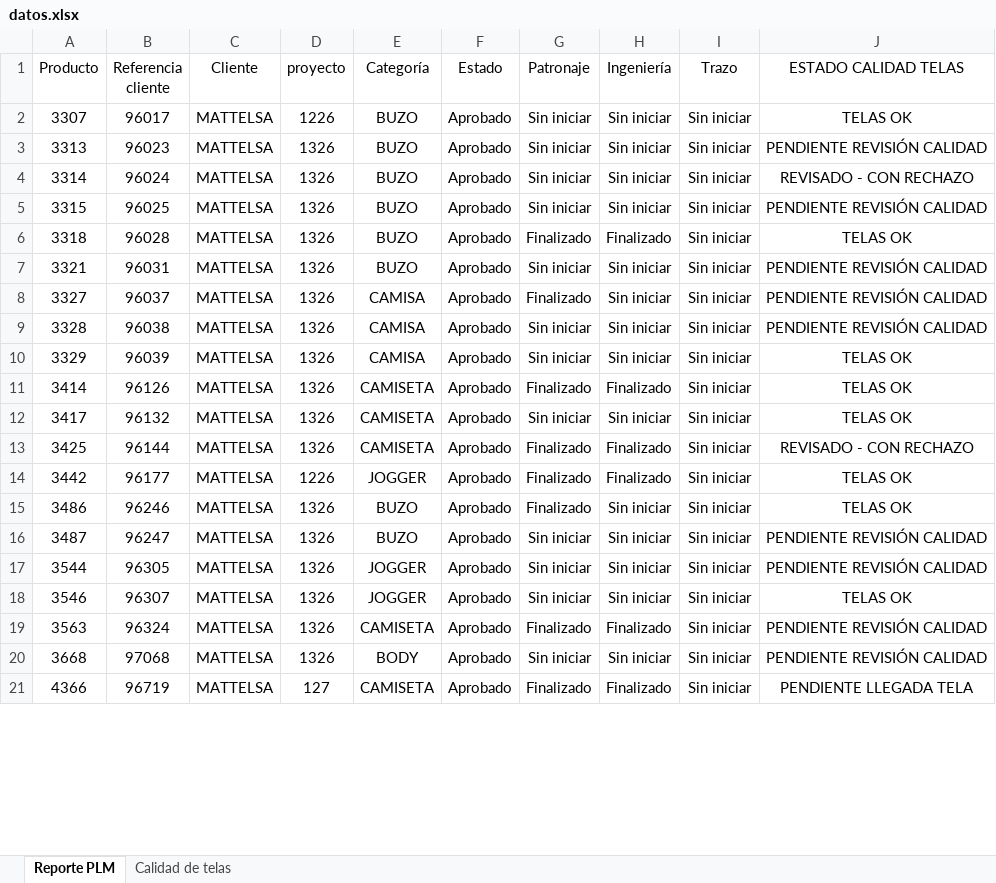
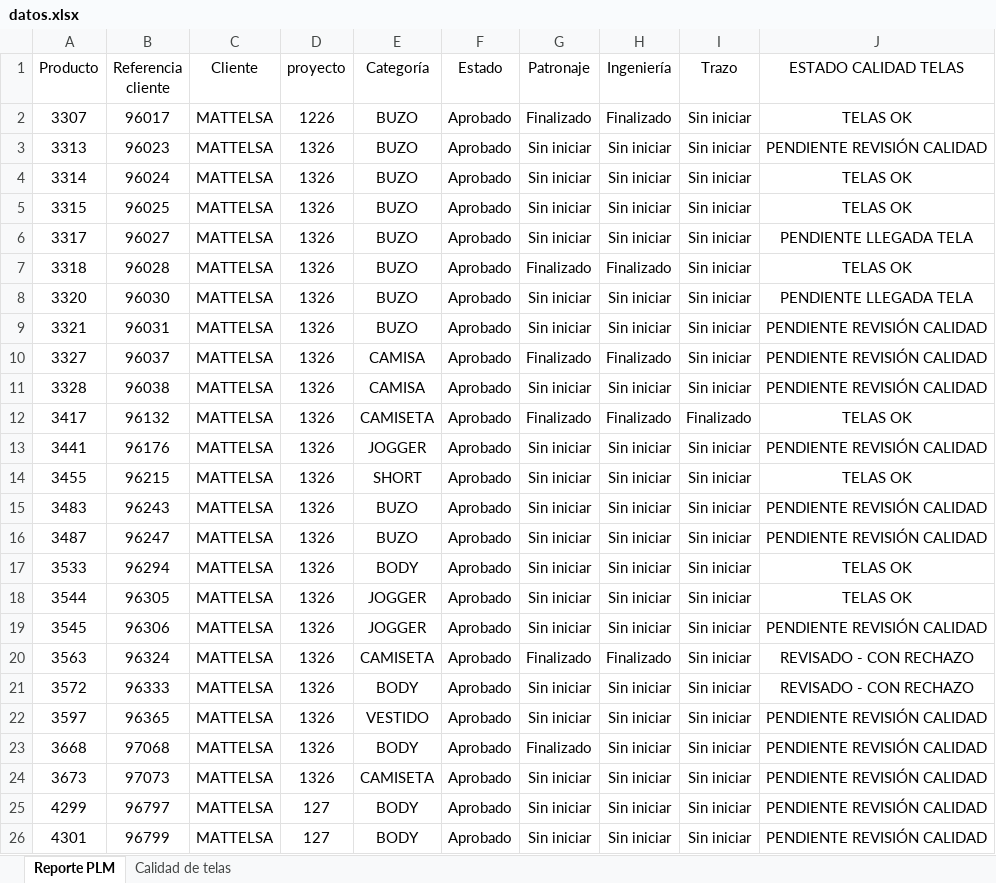
Before and after one commit to AnaliticaURA/PendientesLiberacion, an Excel workbook: datos.xlsx, sheet Reporte PLM, drawn as a sheet; only a part is shown; the shorter side is filled out with more unchanged rows; values as stored, in another font and other column widths than the file's, no borders; table styles not drawn; removed rows and columns are numbered as before the commit, all else as after; the diff covers the shown part only; the diff names each change by its address in the sheet, - before the commit and + after, or states it on an @@ line.

Commit message:
Add files via upload

```diff
--- a/datos.xlsx (sheet Reporte PLM)
+++ b/datos.xlsx (sheet Reporte PLM)
-G2 (Patronaje): Sin iniciar
+G2 (Patronaje): Finalizado
-H2 (Ingeniería): Sin iniciar
+H2 (Ingeniería): Finalizado
-J4 (ESTADO CALIDAD TELAS): REVISADO - CON RECHAZO
+J4 (ESTADO CALIDAD TELAS): TELAS OK
-J5 (ESTADO CALIDAD TELAS): PENDIENTE REVISIÓN CALIDAD
+J5 (ESTADO CALIDAD TELAS): TELAS OK
+row 6: 3317 | 96027 | MATTELSA | 1326 | BUZO | Aprobado | Sin iniciar | Sin iniciar | Sin iniciar | PENDIENTE LLEGADA TELA
+row 8: 3320 | 96030 | MATTELSA | 1326 | BUZO | Aprobado | Sin iniciar | Sin iniciar | Sin iniciar | PENDIENTE LLEGADA TELA
-H10 (Ingeniería): Sin iniciar
+H10 (Ingeniería): Finalizado
-row 10: 3329 | 96039 | MATTELSA | 1326 | CAMISA | Aprobado | Sin iniciar | Sin iniciar | Sin iniciar | TELAS OK
-row 11: 3414 | 96126 | MATTELSA | 1326 | CAMISETA | Aprobado | Finalizado | Finalizado | Sin iniciar | TELAS OK
-G12 (Patronaje): Sin iniciar
+G12 (Patronaje): Finalizado
-H12 (Ingeniería): Sin iniciar
+H12 (Ingeniería): Finalizado
-I12 (Trazo): Sin iniciar
+I12 (Trazo): Finalizado
-row 13: 3425 | 96144 | MATTELSA | 1326 | CAMISETA | Aprobado | Finalizado | Finalizado | Sin iniciar | REVISADO - CON RECHAZO
-row 14: 3442 | 96177 | MATTELSA | 1226 | JOGGER | Aprobado | Finalizado | Finalizado | Sin iniciar | TELAS OK
+row 13: 3441 | 96176 | MATTELSA | 1326 | JOGGER | Aprobado | Sin iniciar | Sin iniciar | Sin iniciar | PENDIENTE REVISIÓN CALIDAD
+row 14: 3455 | 96215 | MATTELSA | 1326 | SHORT | Aprobado | Sin iniciar | Sin iniciar | Sin iniciar | TELAS OK
-A15 (Producto): 3486
+A15 (Producto): 3483
-B15 (Referencia cliente): 96246
+B15 (Referencia cliente): 96243
-G15 (Patronaje): Finalizado
+G15 (Patronaje): Sin iniciar
-J15 (ESTADO CALIDAD TELAS): TELAS OK
+J15 (ESTADO CALIDAD TELAS): PENDIENTE REVISIÓN CALIDAD
+row 17: 3533 | 96294 | MATTELSA | 1326 | BODY | Aprobado | Sin iniciar | Sin iniciar | Sin iniciar | TELAS OK
-J18 (ESTADO CALIDAD TELAS): PENDIENTE REVISIÓN CALIDAD
+J18 (ESTADO CALIDAD TELAS): TELAS OK
-A19 (Producto): 3546
+A19 (Producto): 3545
-B19 (Referencia cliente): 96307
+B19 (Referencia cliente): 96306
-J19 (ESTADO CALIDAD TELAS): TELAS OK
+J19 (ESTADO CALIDAD TELAS): PENDIENTE REVISIÓN CALIDAD
-J20 (ESTADO CALIDAD TELAS): PENDIENTE REVISIÓN CALIDAD
+J20 (ESTADO CALIDAD TELAS): REVISADO - CON RECHAZO
+row 21: 3572 | 96333 | MATTELSA | 1326 | BODY | Aprobado | Sin iniciar | Sin iniciar | Sin iniciar | REVISADO - CON RECHAZO
+row 22: 3597 | 96365 | MATTELSA | 1326 | VESTIDO | Aprobado | Sin iniciar | Sin iniciar | Sin iniciar | PENDIENTE REVISIÓN CALIDAD
-G23 (Patronaje): Sin iniciar
+G23 (Patronaje): Finalizado
+row 24: 3673 | 97073 | MATTELSA | 1326 | CAMISETA | Aprobado | Sin iniciar | Sin iniciar | Sin iniciar | PENDIENTE REVISIÓN CALIDAD
+row 25: 4299 | 96797 | MATTELSA | 127 | BODY | Aprobado | Sin iniciar | Sin iniciar | Sin iniciar | PENDIENTE REVISIÓN CALIDAD
+row 26: 4301 | 96799 | MATTELSA | 127 | BODY | Aprobado | Sin iniciar | Sin iniciar | Sin iniciar | PENDIENTE REVISIÓN CALIDAD
```
Also changed, not shown: 16 added rows, 34 removed rows and 49 edited cells elsewhere in this sheet, sheet Calidad de telas.
